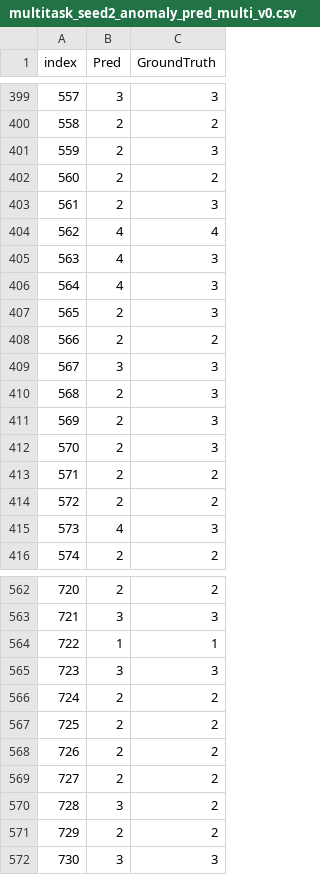
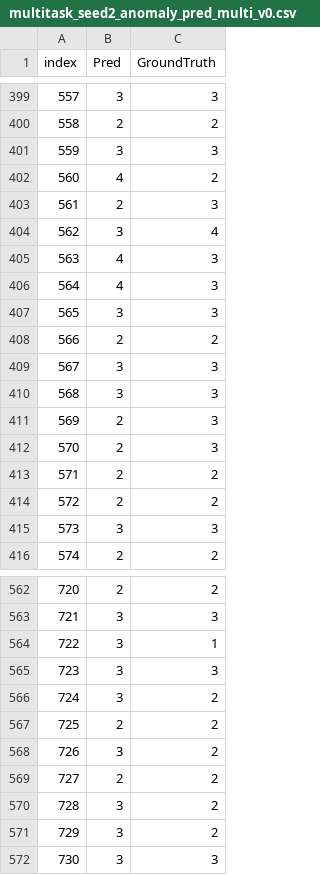
Before and after one commit to f20221436/diagf, a CSV file: data/gaia/demo/demo_1100/dgl/stratification_10/9/preds/multitask_seed2_anomaly_pred_multi_v0.csv, drawn as a sheet; only a part is shown, gaps mark what is left out; the diff covers the shown part only.

```diff
--- a/data/gaia/demo/demo_1100/dgl/stratification_10/9/preds/multitask_seed2_anomaly_pred_multi_v0.csv
+++ b/data/gaia/demo/demo_1100/dgl/stratification_10/9/preds/multitask_seed2_anomaly_pred_multi_v0.csv
@@ -400,12 +400,12 @@ index,Pred,GroundTruth
 558,2,2
-559,2,3
-560,2,2
+559,3,3
+560,4,2
 561,2,3
-562,4,4
+562,3,4
 563,4,3
 564,4,3
-565,2,3
+565,3,3
 566,2,2
 567,3,3
-568,2,3
+568,3,3
 569,2,3
@@ -414,3 +414,3 @@ index,Pred,GroundTruth
 572,2,2
-573,4,3
+573,3,3
 574,2,2
@@ -563,10 +563,10 @@ index,Pred,GroundTruth
 721,3,3
-722,1,1
+722,3,1
 723,3,3
-724,2,2
+724,3,2
 725,2,2
-726,2,2
+726,3,2
 727,2,2
 728,3,2
-729,2,2
+729,3,2
 730,3,3
```
Also changed, not shown: 77 edited cells elsewhere in this file, data/gaia/demo/demo_1100/dgl/stratification_10/9/preds/multitask_seed2_instance_pred_multi_v0.csv, 21 other files.
